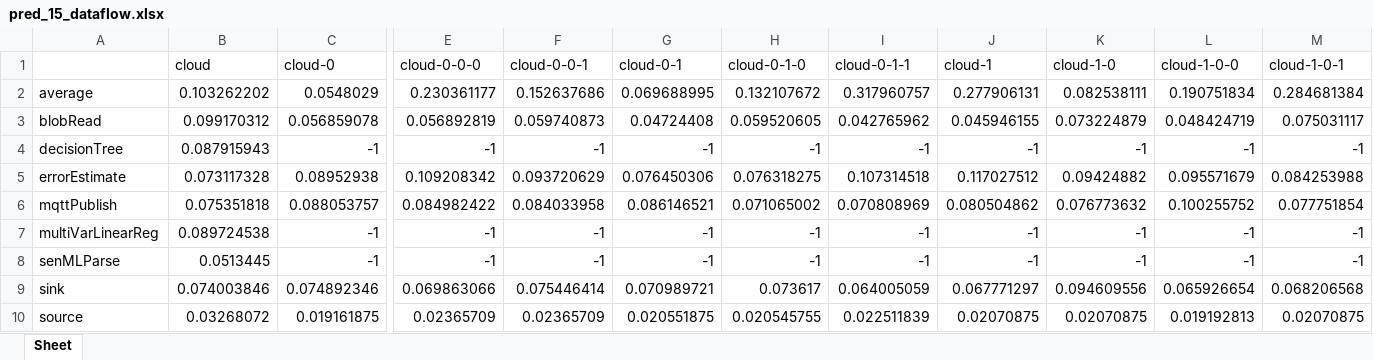
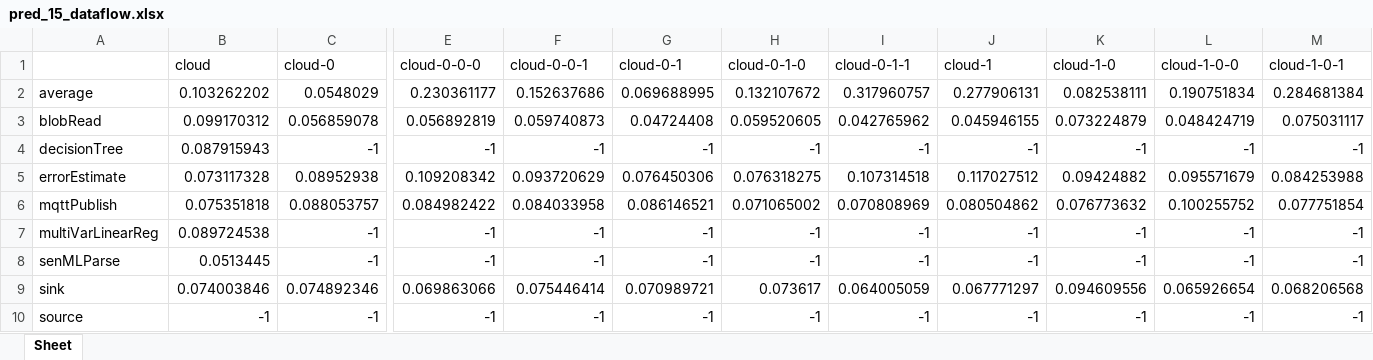
Before and after one commit to erstre/DAGStarAlgorithm, an Excel workbook: datasets/pred_15_dataflow.xlsx, sheet Sheet, drawn as a sheet; only a part is shown, gaps mark what is left out; values as stored, in another font and other column widths than the file's, no borders; the diff covers the shown part only; the diff names each change by its address in the sheet, - before the commit and + after, or states it on an @@ line.

```diff
--- a/datasets/pred_15_dataflow.xlsx (sheet Sheet)
+++ b/datasets/pred_15_dataflow.xlsx (sheet Sheet)
-B10 (cloud): 0.03268072
+B10 (cloud): -1
-C10 (cloud-0): 0.019161875
+C10 (cloud-0): -1
-E10 (cloud-0-0-0): 0.02365709
+E10 (cloud-0-0-0): -1
-F10 (cloud-0-0-1): 0.02365709
+F10 (cloud-0-0-1): -1
-G10 (cloud-0-1): 0.020551875
+G10 (cloud-0-1): -1
-H10 (cloud-0-1-0): 0.020545755
+H10 (cloud-0-1-0): -1
-I10 (cloud-0-1-1): 0.022511839
+I10 (cloud-0-1-1): -1
-J10 (cloud-1): 0.02070875
+J10 (cloud-1): -1
-K10 (cloud-1-0): 0.02070875
+K10 (cloud-1-0): -1
-L10 (cloud-1-0-0): 0.019192813
+L10 (cloud-1-0-0): -1
-M10 (cloud-1-0-1): 0.02070875
+M10 (cloud-1-0-1): -1
```
Also changed, not shown: 3 edited cells elsewhere in this sheet, datasets/pred_31_dataflow.xlsx, datasets/pred_7_dataflow.xlsx.
